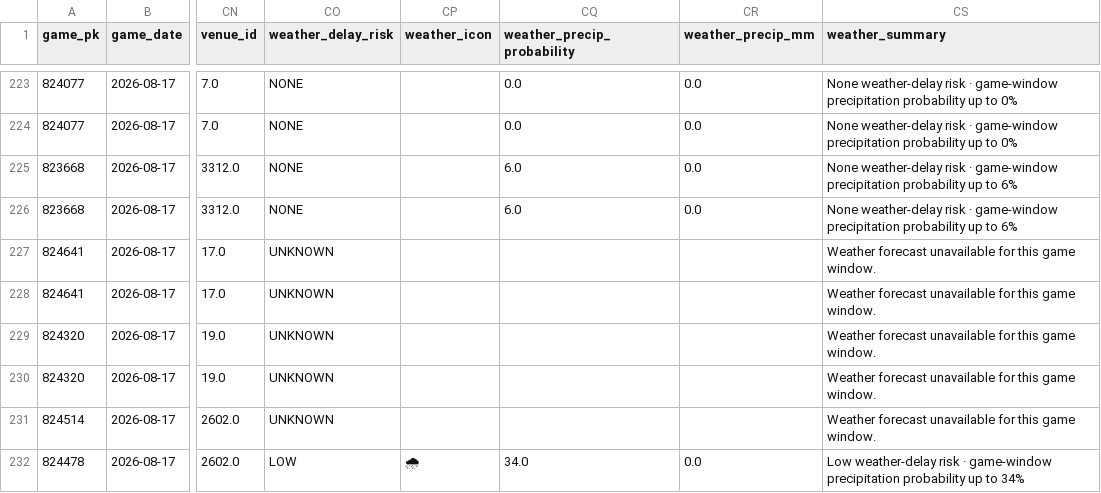
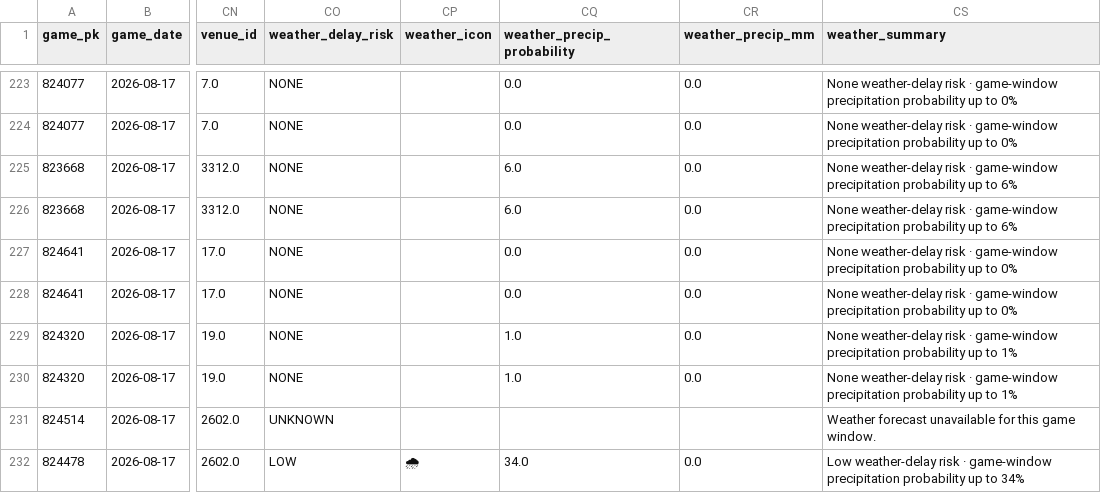
Before and after one commit to KingTud88/MLB-Prop-App, a CSV file: data/projection_log.csv, drawn as a sheet; only a part is shown, gaps mark what is left out; the diff names each change by its address in the sheet, - before the commit and + after, or states it on an @@ line.

```diff
--- a/data/projection_log.csv
+++ b/data/projection_log.csv
-CO227:CO230 (weather_delay_risk): UNKNOWN
+CO227:CO230 (weather_delay_risk): NONE
-CQ227:CQ228 (weather_precip_probability): (empty)
+CQ227:CQ228 (weather_precip_probability): 0.0
-CR227:CR230 (weather_precip_mm): (empty)
+CR227:CR230 (weather_precip_mm): 0.0
-CS227:CS228 (weather_summary): Weather forecast unavailable for this game window.
+CS227:CS228 (weather_summary): None weather-delay risk · game-window precipitation probability up to 0%
-CQ229:CQ230 (weather_precip_probability): (empty)
+CQ229:CQ230 (weather_precip_probability): 1.0
-CS229:CS230 (weather_summary): Weather forecast unavailable for this game window.
+CS229:CS230 (weather_summary): None weather-delay risk · game-window precipitation probability up to 1%
```
